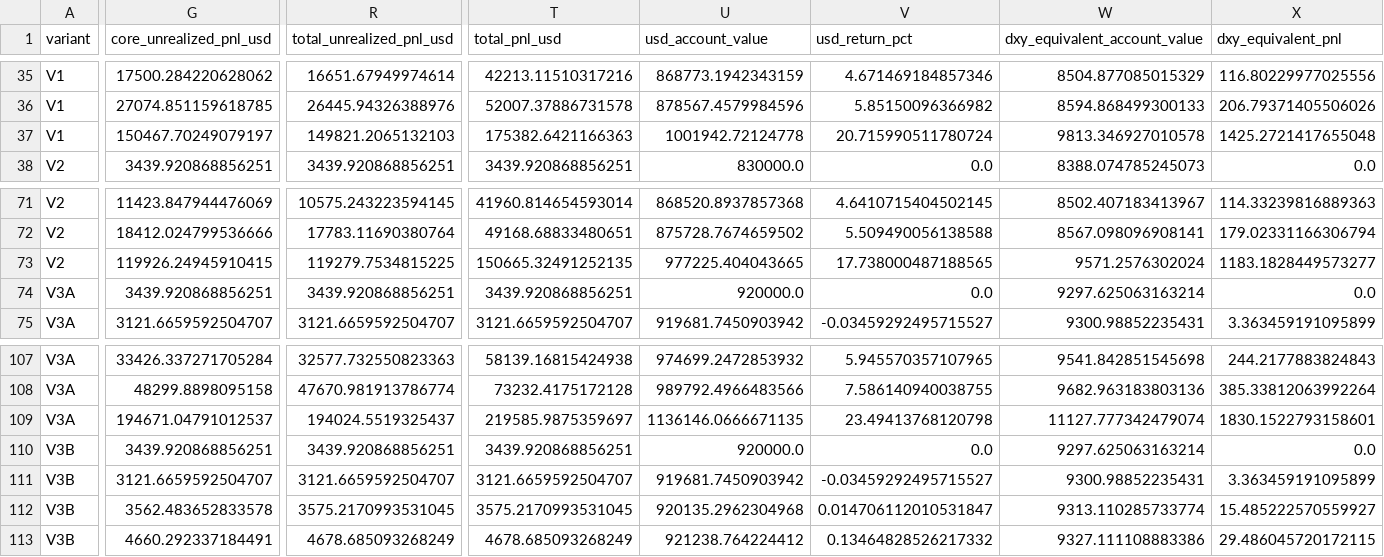
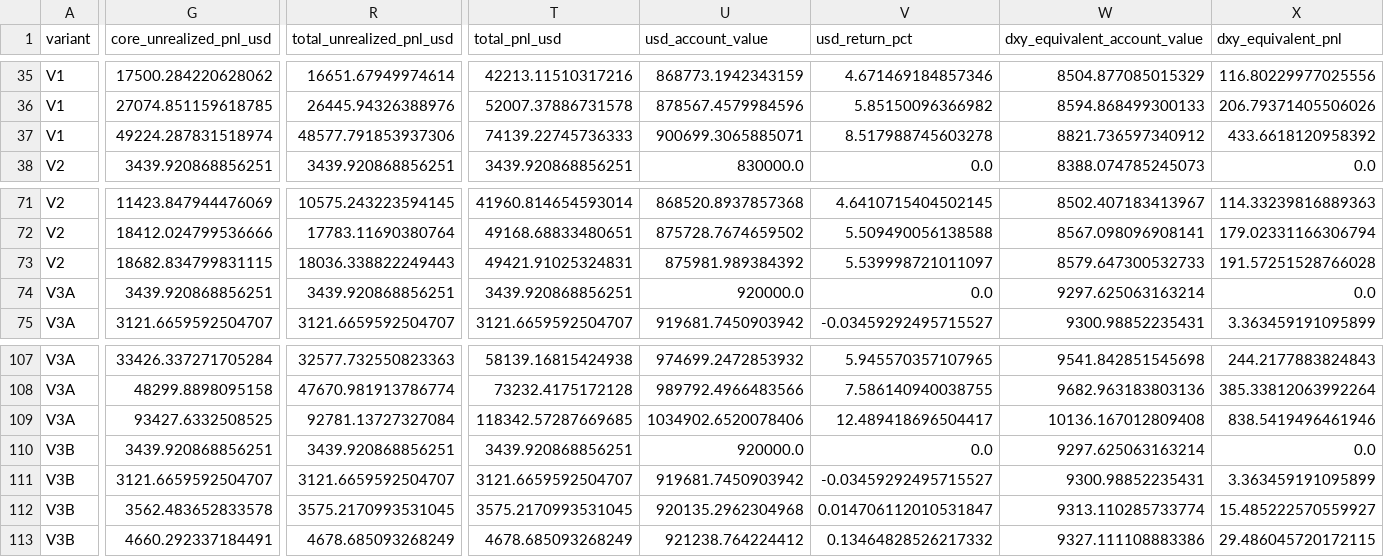
Before and after one commit to A44674928/Financial_Model_Records, a CSV file: data/whole_portfolio_dxy_vs_usd_daily.csv, drawn as a sheet; only a part is shown, gaps mark what is left out; the diff covers the shown part only; the diff names each change by its address in the sheet, - before the commit and + after, or states it on an @@ line.

```diff
--- a/data/whole_portfolio_dxy_vs_usd_daily.csv
+++ b/data/whole_portfolio_dxy_vs_usd_daily.csv
-G37 (core_unrealized_pnl_usd): 150467.70249079197
+G37 (core_unrealized_pnl_usd): 49224.287831518974
-R37 (total_unrealized_pnl_usd): 149821.2065132103
+R37 (total_unrealized_pnl_usd): 48577.791853937306
-T37 (total_pnl_usd): 175382.6421166363
+T37 (total_pnl_usd): 74139.22745736333
-U37 (usd_account_value): 1001942.72124778
+U37 (usd_account_value): 900699.3065885071
-V37 (usd_return_pct): 20.715990511780724
+V37 (usd_return_pct): 8.517988745603278
-W37 (dxy_equivalent_account_value): 9813.346927010578
+W37 (dxy_equivalent_account_value): 8821.736597340912
-X37 (dxy_equivalent_pnl): 1425.2721417655048
+X37 (dxy_equivalent_pnl): 433.6618120958392
-G73 (core_unrealized_pnl_usd): 119926.24945910415
+G73 (core_unrealized_pnl_usd): 18682.834799831115
-R73 (total_unrealized_pnl_usd): 119279.7534815225
+R73 (total_unrealized_pnl_usd): 18036.338822249443
-T73 (total_pnl_usd): 150665.32491252135
+T73 (total_pnl_usd): 49421.91025324831
-U73 (usd_account_value): 977225.404043665
+U73 (usd_account_value): 875981.989384392
-V73 (usd_return_pct): 17.738000487188565
+V73 (usd_return_pct): 5.539998721011097
-W73 (dxy_equivalent_account_value): 9571.2576302024
+W73 (dxy_equivalent_account_value): 8579.647300532733
-X73 (dxy_equivalent_pnl): 1183.1828449573277
+X73 (dxy_equivalent_pnl): 191.57251528766028
-G109 (core_unrealized_pnl_usd): 194671.04791012537
+G109 (core_unrealized_pnl_usd): 93427.6332508525
-R109 (total_unrealized_pnl_usd): 194024.5519325437
+R109 (total_unrealized_pnl_usd): 92781.13727327084
-T109 (total_pnl_usd): 219585.9875359697
+T109 (total_pnl_usd): 118342.57287669685
-U109 (usd_account_value): 1136146.0666671135
+U109 (usd_account_value): 1034902.6520078406
-V109 (usd_return_pct): 23.49413768120798
+V109 (usd_return_pct): 12.489418696504417
-W109 (dxy_equivalent_account_value): 11127.777342479074
+W109 (dxy_equivalent_account_value): 10136.167012809408
-X109 (dxy_equivalent_pnl): 1830.1522793158601
+X109 (dxy_equivalent_pnl): 838.5419496461946
```
Also changed, not shown: 71 edited cells elsewhere in this file, data/model_performance_daily.csv, data/model_performance_us10y_adjustment.csv, 30 other files.
